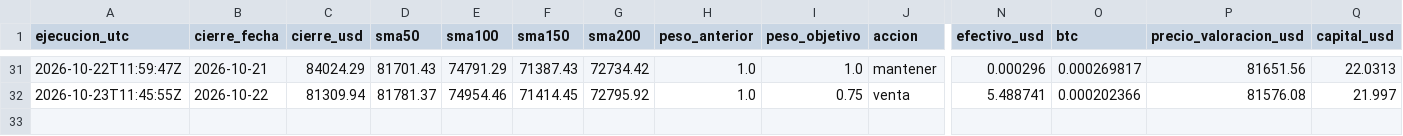
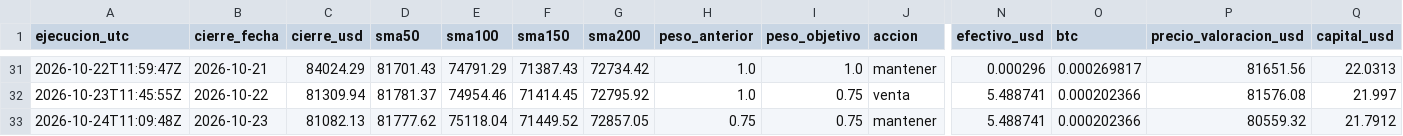
Before and after one commit to hectorcontrerasgon-hash/lab-20eur, a CSV file: data/registro.csv, drawn as a sheet; only a part is shown, gaps mark what is left out; rows hold the shown columns only; the diff names each change by its address in the sheet, - before the commit and + after, or states it on an @@ line.

```diff
--- a/data/registro.csv
+++ b/data/registro.csv
+row 33: 2026-10-24T11:09:48Z | 2026-10-23 | 81082.13 | 81777.62 | 75118.04 | 71449.52 | 72857.05 | 0.75 | 0.75 | mantener | 5.488741 | 0.000202366 | 80559.32 | 21.7912
```
Also changed, not shown: 2 other files.
